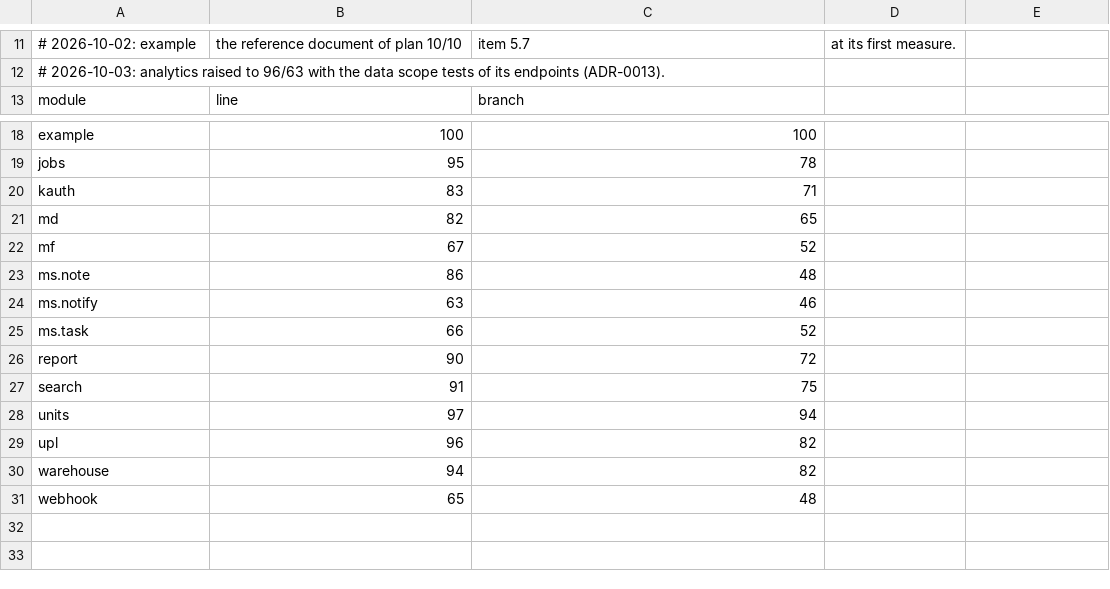
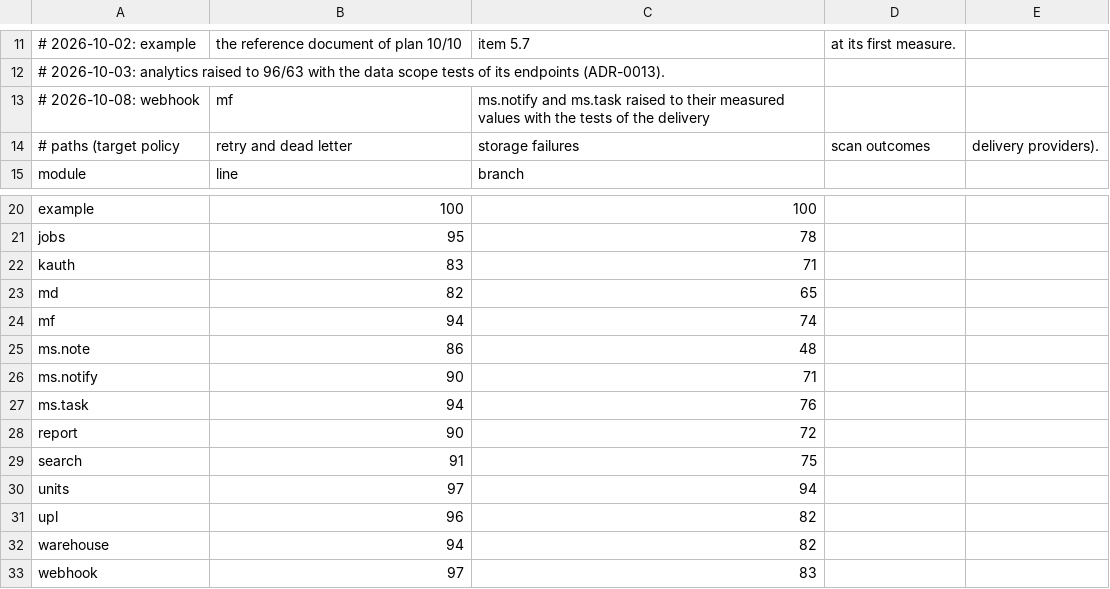
Before and after one commit to qahhor/dwh, a CSV file: apps/server/coverage-floors.csv, drawn as a sheet; only a part is shown, gaps mark what is left out.

```diff
--- a/apps/server/coverage-floors.csv
+++ b/apps/server/coverage-floors.csv
@@ -12,2 +12,4 @@
 # 2026-10-03: analytics raised to 96/63 with the data scope tests of its endpoints (ADR-0013).
+# 2026-10-08: webhook, mf, ms.notify and ms.task raised to their measured values with the tests of the delivery
+# paths (target policy, retry and dead letter, storage failures, scan outcomes, delivery providers).
 module,line,branch
@@ -21,6 +23,6 @@ kauth,83,71
 md,82,65
-mf,67,52
+mf,94,74
 ms.note,86,48
-ms.notify,63,46
-ms.task,66,52
+ms.notify,90,71
+ms.task,94,76
 report,90,72
@@ -30,2 +32,2 @@ upl,96,82
 warehouse,94,82
-webhook,65,48
+webhook,97,83
```
